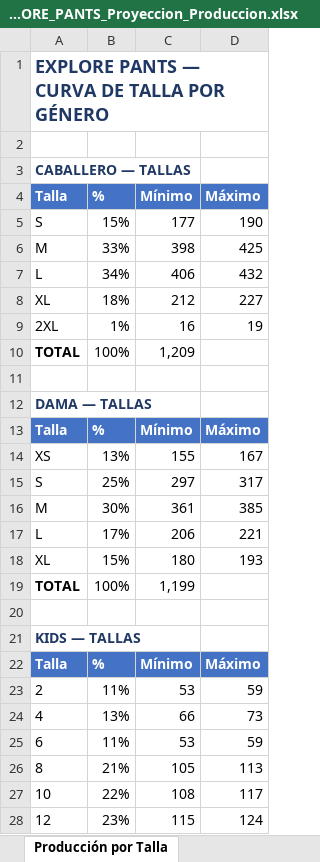
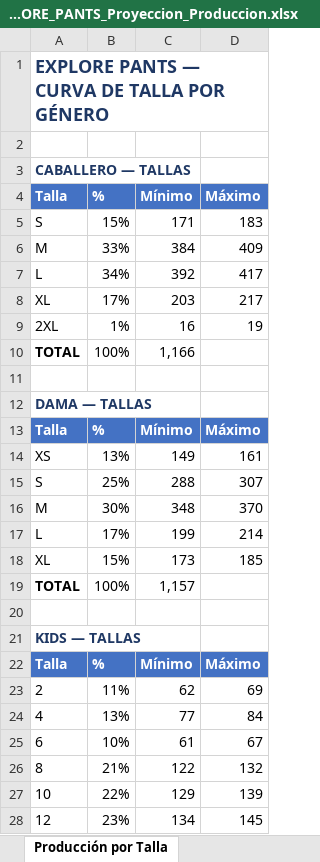
Before and after one commit to scm-svg/Data-Analyst, an Excel workbook: EXPLORE_PANTS_Proyeccion_Produccion.xlsx, sheet Producción por Talla, drawn as a sheet; only a part is shown; values as stored, in another font and other column widths than the file's, no borders; removed rows and columns are numbered as before the commit, all else as after; the diff covers the shown part only; the diff names each change by its address in the sheet, - before the commit and + after, or states it on an @@ line.

```diff
--- a/EXPLORE_PANTS_Proyeccion_Produccion.xlsx (sheet Producción por Talla)
+++ b/EXPLORE_PANTS_Proyeccion_Produccion.xlsx (sheet Producción por Talla)
-C5 (Mínimo): 177
+C5 (Mínimo): 171
-D5 (Máximo): 190
+D5 (Máximo): 183
-C6 (Mínimo): 398
+C6 (Mínimo): 384
-D6 (Máximo): 425
+D6 (Máximo): 409
-C7 (Mínimo): 406
+C7 (Mínimo): 392
-D7 (Máximo): 432
+D7 (Máximo): 417
-row 8: XL | 18% | 212 | 227
+row 8: XL | 17% | 203 | 217
-C10 (Mínimo): 1,209
+C10 (Mínimo): 1,166
-C14 (Mínimo): 155
+C14 (Mínimo): 149
-D14 (Máximo): 167
+D14 (Máximo): 161
-C15 (Mínimo): 297
+C15 (Mínimo): 288
-D15 (Máximo): 317
+D15 (Máximo): 307
-C16 (Mínimo): 361
+C16 (Mínimo): 348
-D16 (Máximo): 385
+D16 (Máximo): 370
-C17 (Mínimo): 206
+C17 (Mínimo): 199
-D17 (Máximo): 221
+D17 (Máximo): 214
-C18 (Mínimo): 180
+C18 (Mínimo): 173
-D18 (Máximo): 193
+D18 (Máximo): 185
-C19 (Mínimo): 1,199
+C19 (Mínimo): 1,157
-C23 (Mínimo): 53
+C23 (Mínimo): 62
-D23 (Máximo): 59
+D23 (Máximo): 69
-C24 (Mínimo): 66
+C24 (Mínimo): 77
-D24 (Máximo): 73
+D24 (Máximo): 84
-row 25: 6 | 11% | 53 | 59
+row 25: 6 | 10% | 61 | 67
-C26 (Mínimo): 105
+C26 (Mínimo): 122
-D26 (Máximo): 113
+D26 (Máximo): 132
-C27 (Mínimo): 108
+C27 (Mínimo): 129
-D27 (Máximo): 117
+D27 (Máximo): 139
-C28 (Mínimo): 115
+C28 (Mínimo): 134
-D28 (Máximo): 124
+D28 (Máximo): 145
```
Also changed, not shown: 1 edited cell elsewhere in this sheet, sheet Producción Color × Talla, sheet Resumen, sheet Metodología, 2 other files.
